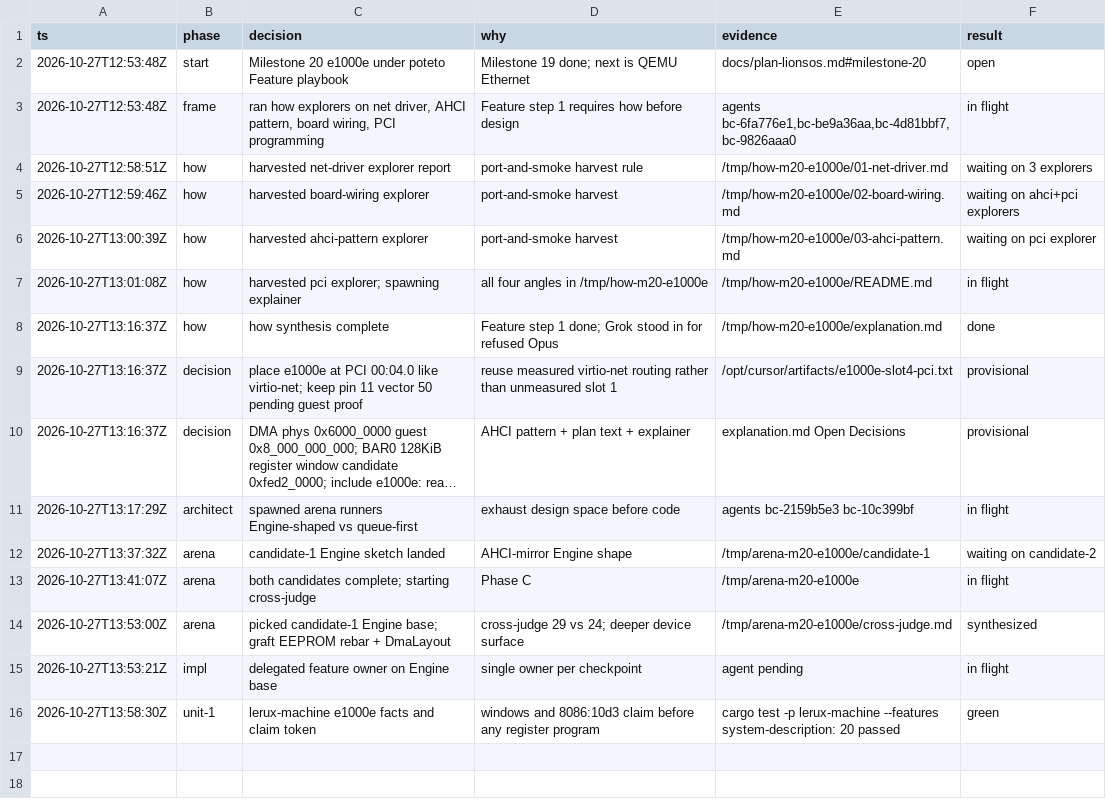
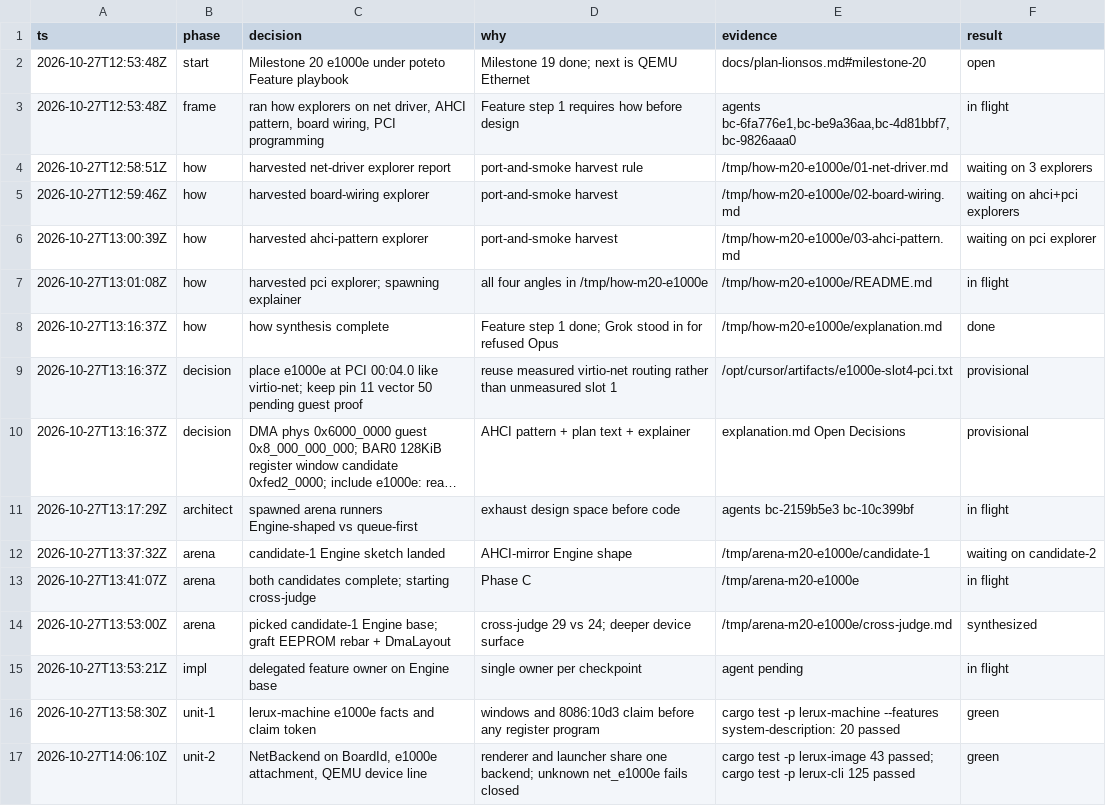
Before and after one commit to julerex/lerux, a TSV file: .audit/milestone-20-e1000e.tsv, drawn as a sheet; long unchanged cells end in …; the diff names each change by its address in the sheet, - before the commit and + after, or states it on an @@ line.

```diff
--- a/.audit/milestone-20-e1000e.tsv
+++ b/.audit/milestone-20-e1000e.tsv
+row 17: 2026-10-27T14:06:10Z | unit-2 | NetBackend on BoardId, e1000e attachment, QEMU device line | renderer and launcher share one backend; unknown net_e1000e fails closed | cargo test -p lerux-image 43 passed; cargo test -p lerux-cli 125 passed | green
```
Also changed, not shown: 6 other files.
